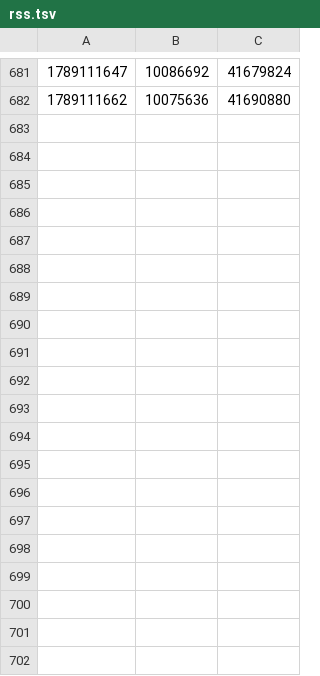
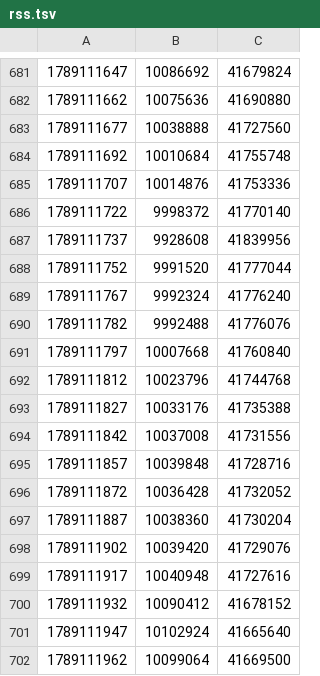
Before and after one commit to manndinoo/CoolCryptoGames, a TSV file: rss.tsv, drawn as a sheet; only a part is shown, gaps mark what is left out; the diff names each change by its address in the sheet, - before the commit and + after, or states it on an @@ line.

```diff
--- a/rss.tsv
+++ b/rss.tsv
+row 683: 1789111677 | 10038888 | 41727560
+row 684: 1789111692 | 10010684 | 41755748
+row 685: 1789111707 | 10014876 | 41753336
+row 686: 1789111722 | 9998372 | 41770140
+row 687: 1789111737 | 9928608 | 41839956
+row 688: 1789111752 | 9991520 | 41777044
+row 689: 1789111767 | 9992324 | 41776240
+row 690: 1789111782 | 9992488 | 41776076
+row 691: 1789111797 | 10007668 | 41760840
+row 692: 1789111812 | 10023796 | 41744768
+row 693: 1789111827 | 10033176 | 41735388
+row 694: 1789111842 | 10037008 | 41731556
+row 695: 1789111857 | 10039848 | 41728716
+row 696: 1789111872 | 10036428 | 41732052
+row 697: 1789111887 | 10038360 | 41730204
+row 698: 1789111902 | 10039420 | 41729076
+row 699: 1789111917 | 10040948 | 41727616
+row 700: 1789111932 | 10090412 | 41678152
+row 701: 1789111947 | 10102924 | 41665640
+row 702: 1789111962 | 10099064 | 41669500
```
Also changed, not shown: 1 other file.
